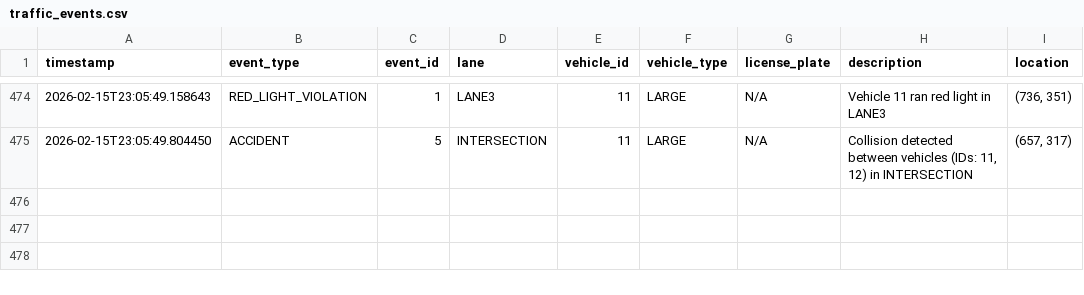
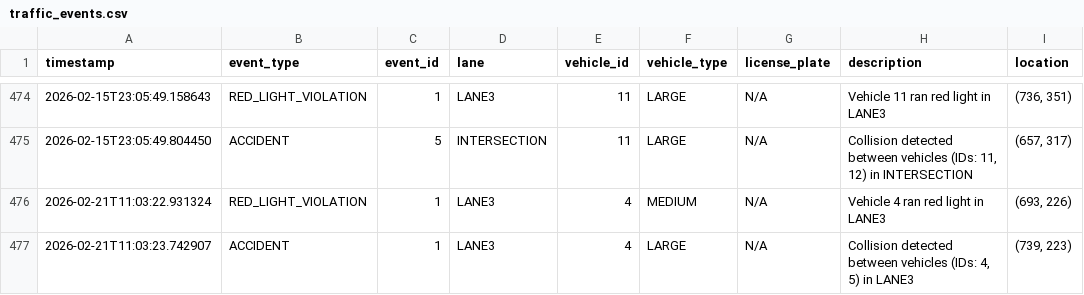
Before and after one commit to USAD-AI-TRAFFIC-SYSTEM/USAD, a CSV file: USAD-Model/logs/traffic_events.csv, drawn as a sheet; only a part is shown, gaps mark what is left out; the diff names each change by its address in the sheet, - before the commit and + after, or states it on an @@ line.

```diff
--- a/USAD-Model/logs/traffic_events.csv
+++ b/USAD-Model/logs/traffic_events.csv
+row 476: 2026-02-21T11:03:22.931324 | RED_LIGHT_VIOLATION | 1 | LANE3 | 4 | MEDIUM | N/A | Vehicle 4 ran red light in LANE3 | (693, 226)
+row 477: 2026-02-21T11:03:23.742907 | ACCIDENT | 1 | LANE3 | 4 | LARGE | N/A | Collision detected between vehicles (IDs: 4, 5) in LANE3 | (739, 223)
```
Also changed, not shown: USAD-Model/logs/accidents.csv, USAD-Model/logs/violations.csv, 1 other file.
